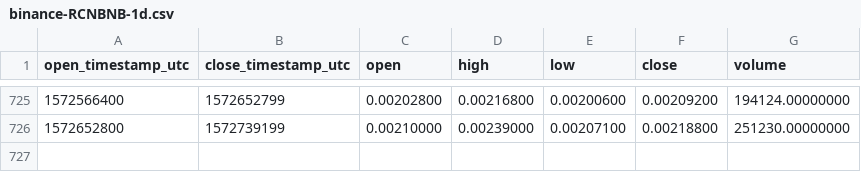
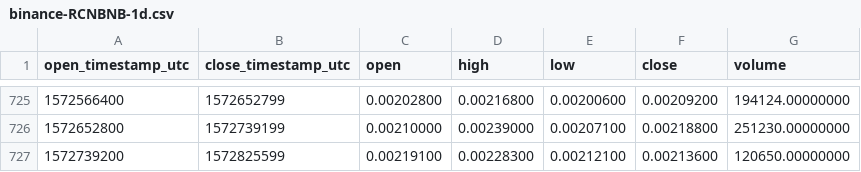
Before and after one commit to cryptobigbro/binance-RCNBNB, a CSV file: binance-RCNBNB-1d.csv, drawn as a sheet; only a part is shown, gaps mark what is left out.

Commit message:
Update OHLCV data.

```diff
--- a/binance-RCNBNB-1d.csv
+++ b/binance-RCNBNB-1d.csv
@@ -726 +726,2 @@ open_timestamp_utc,close_timestamp_utc,open,high,low,close,volume
 1572652800,1572739199,0.00210000,0.00239000,0.00207100,0.00218800,251230.00000000
+1572739200,1572825599,0.00219100,0.00228300,0.00212100,0.00213600,120650.00000000
```
Also changed, not shown: 1 other file.
